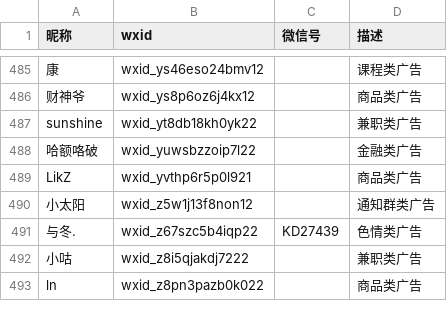
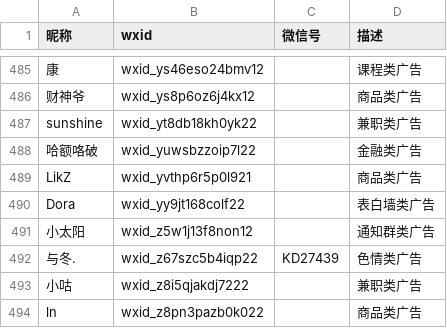
Before and after one commit to blacklisting/weixin, a CSV file: 广告.csv, drawn as a sheet; only a part is shown, gaps mark what is left out.

Commit message:
Update with a comment just seen.

```diff
--- a/广告.csv
+++ b/广告.csv
@@ -489,2 +489,3 @@
 "LikZ",wxid_yvthp6r5p0l921,,"商品类广告"
+"Dora",wxid_yy9jt168colf22,,"表白墙类广告"
 "小太阳",wxid_z5w1j13f8non12,,"通知群类广告"
```
